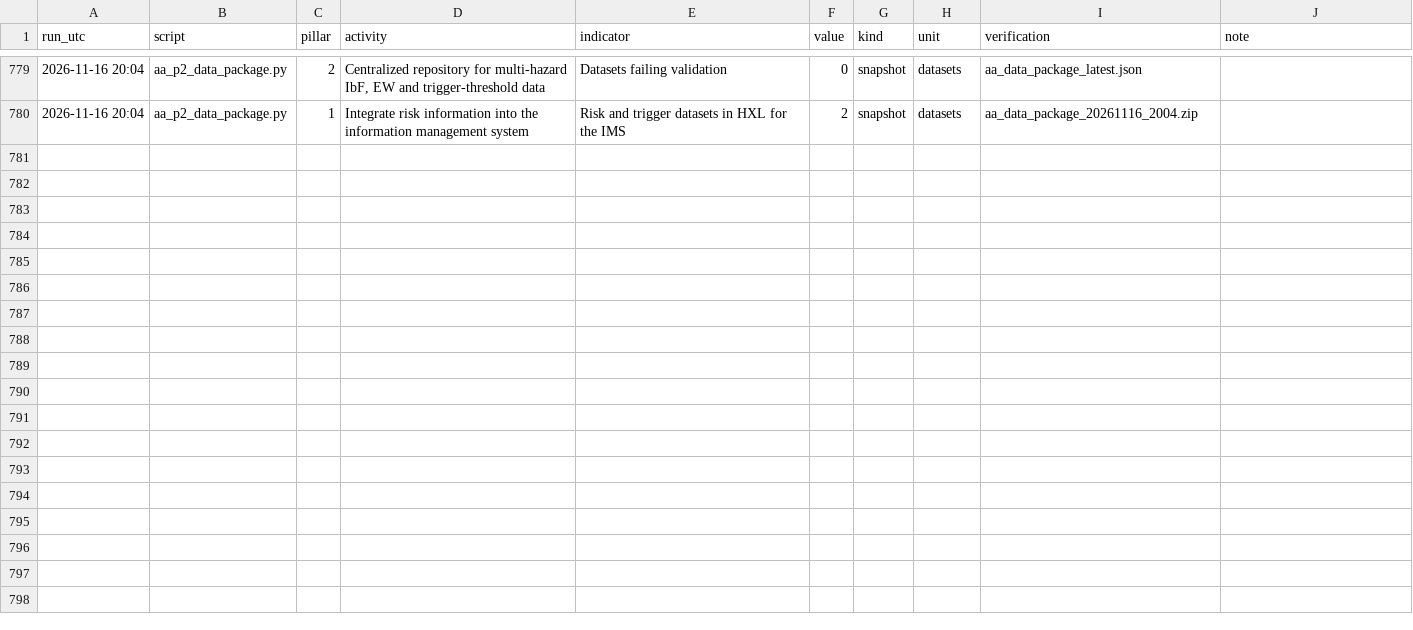
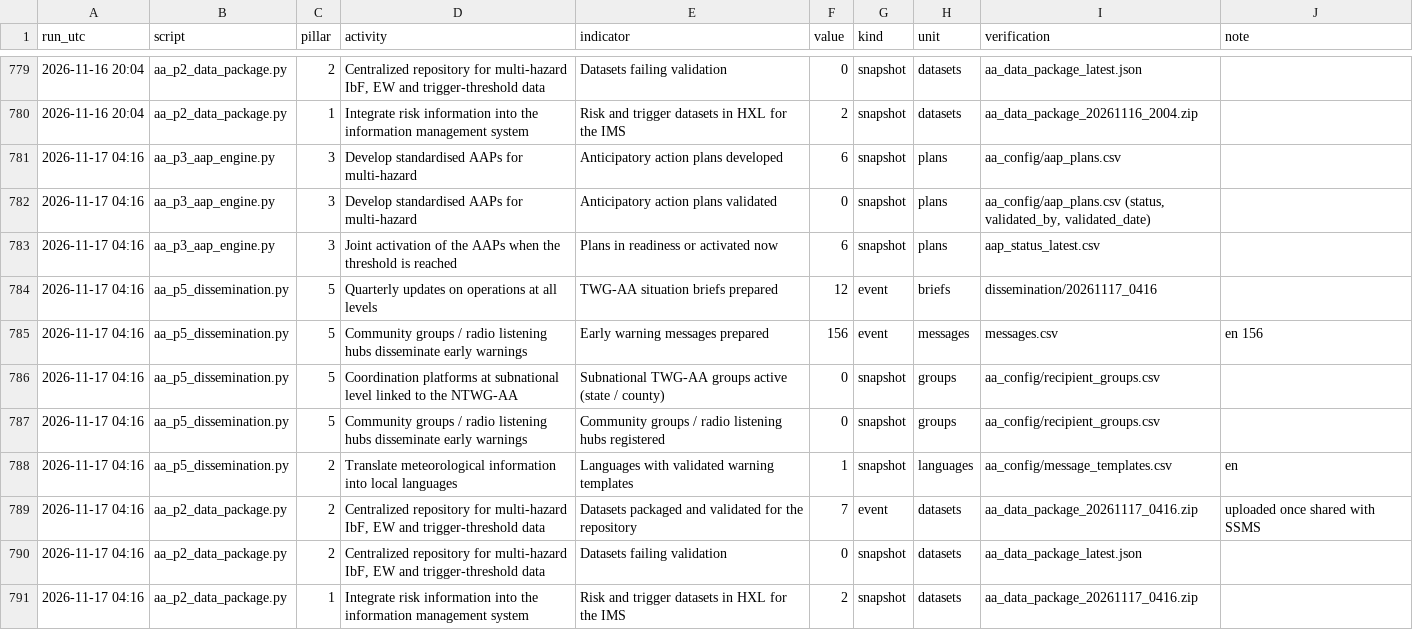
Before and after one commit to Penuelabi/altimetry-nightly, a CSV file: aa_out/aa_indicator_ledger.csv, drawn as a sheet; only a part is shown, gaps mark what is left out.

```diff
--- a/aa_out/aa_indicator_ledger.csv
+++ b/aa_out/aa_indicator_ledger.csv
@@ -780 +780,12 @@ run_utc,script,pillar,activity,indicator,value,kind,unit,verification,note
 2026-11-16 20:04,aa_p2_data_package.py,1,Integrate risk information into the information management system,Risk and trigger datasets in HXL for the IMS,2,snapshot,datasets,aa_data_package_20261116_2004.zip,
+2026-11-17 04:16,aa_p3_aap_engine.py,3,Develop standardised AAPs for multi-hazard,Anticipatory action plans developed,6,snapshot,plans,aa_config/aap_plans.csv,
+2026-11-17 04:16,aa_p3_aap_engine.py,3,Develop standardised AAPs for multi-hazard,Anticipatory action plans validated,0,snapshot,plans,"aa_config/aap_plans.csv (status, validated_by, validated_date)",
+2026-11-17 04:16,aa_p3_aap_engine.py,3,Joint activation of the AAPs when the threshold is reached,Plans in readiness or activated now,6,snapshot,plans,aap_status_latest.csv,
+2026-11-17 04:16,aa_p5_dissemination.py,5,Quarterly updates on operations at all levels,TWG-AA situation briefs prepared,12,event,briefs,dissemination/20261117_0416,
+2026-11-17 04:16,aa_p5_dissemination.py,5,Community groups / radio listening hubs disseminate early warnings,Early warning messages prepared,156,event,messages,messages.csv,en 156
+2026-11-17 04:16,aa_p5_dissemination.py,5,Coordination platforms at subnational level linked to the NTWG-AA,Subnational TWG-AA groups active (state / county),0,snapshot,groups,aa_config/recipient_groups.csv,
+2026-11-17 04:16,aa_p5_dissemination.py,5,Community groups / radio listening hubs disseminate early warnings,Community groups / radio listening hubs registered,0,snapshot,groups,aa_config/recipient_groups.csv,
+2026-11-17 04:16,aa_p5_dissemination.py,2,Translate meteorological information into local languages,Languages with validated warning templates,1,snapshot,languages,aa_config/message_templates.csv,en
+2026-11-17 04:16,aa_p2_data_package.py,2,"Centralized repository for multi-hazard IbF, EW and trigger-threshold data",Datasets packaged and validated for the repository,7,event,datasets,aa_data_package_20261117_0416.zip,uploaded once shared with SSMS
+2026-11-17 04:16,aa_p2_data_package.py,2,"Centralized repository for multi-hazard IbF, EW and trigger-threshold data",Datasets failing validation,0,snapshot,datasets,aa_data_package_latest.json,
+2026-11-17 04:16,aa_p2_data_package.py,1,Integrate risk information into the information management system,Risk and trigger datasets in HXL for the IMS,2,snapshot,datasets,aa_data_package_20261117_0416.zip,
```
Also changed, not shown: aa_out/aap_status_latest.csv, aa_out/county_gauge_options.csv, 21 other files.
